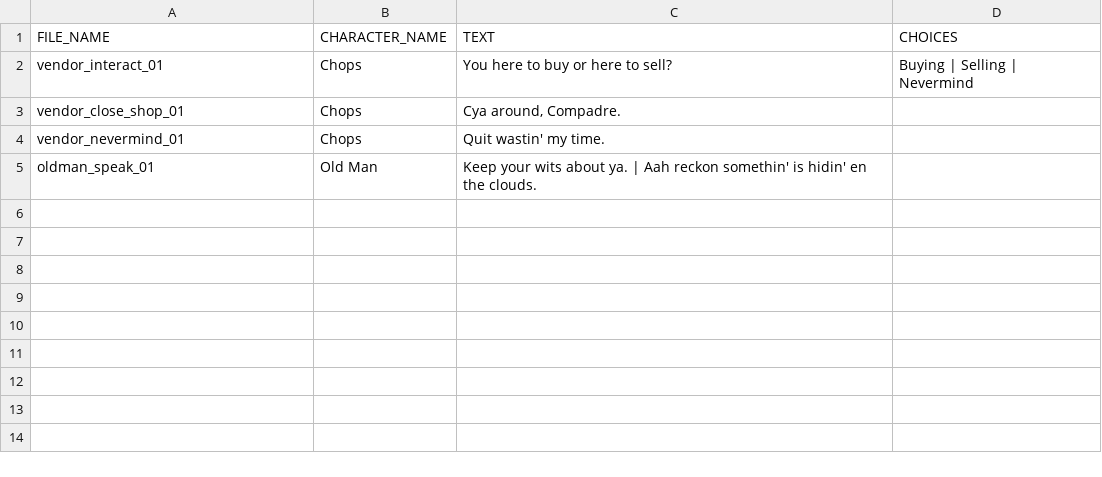
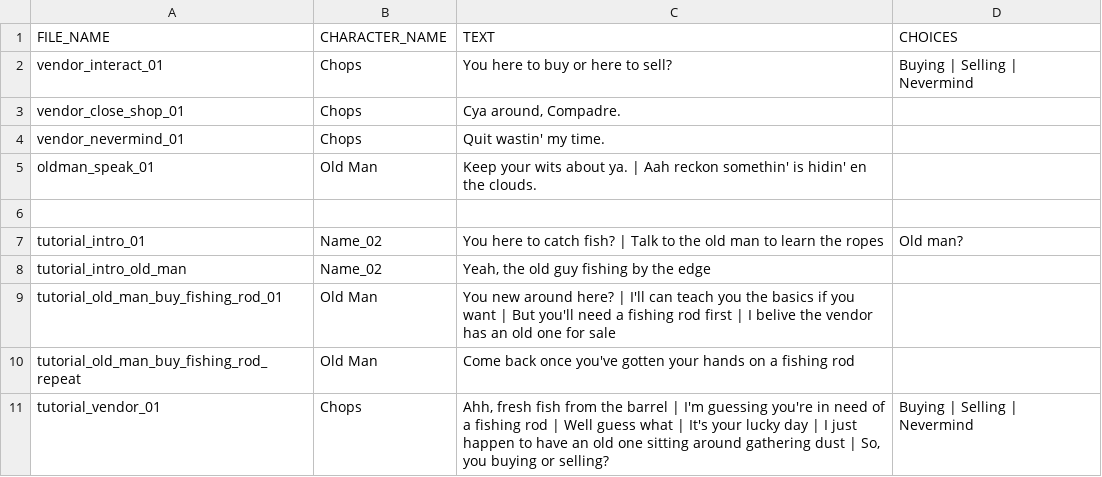
Before and after one commit to Treikeh/cl0ud_project, a TSV file: common/data/dialogue.tsv, drawn as a sheet; the diff names each change by its address in the sheet, - before the commit and + after, or states it on an @@ line.

Commit message:
Worked on the tutorial

```diff
--- a/common/data/dialogue.tsv
+++ b/common/data/dialogue.tsv
+row 6: (empty)
+row 7: tutorial_intro_01 | Name_02 | You here to catch fish? | Talk to the old man to learn the ropes | Old man?
+row 8: tutorial_intro_old_man | Name_02 | Yeah, the old guy fishing by the edge
+row 9: tutorial_old_man_buy_fishing_rod_01 | Old Man | You new around here? | I'll can teach you the basics if you want | But you'll need a fishing rod first | I belive the vendor has an old one for sale
+row 10: tutorial_old_man_buy_fishing_rod_repeat | Old Man | Come back once you've gotten your hands on a fishing rod
+row 11: tutorial_vendor_01 | Chops | Ahh, fresh fish from the barrel | I'm guessing you're in need of a fishing rod | Well guess what | It's your lucky day | I just happen to have an old one sitting around gathering dust | So, you buying or selling? | Buying | Selling | Nevermind
```
Also changed, not shown: 18 other files.
